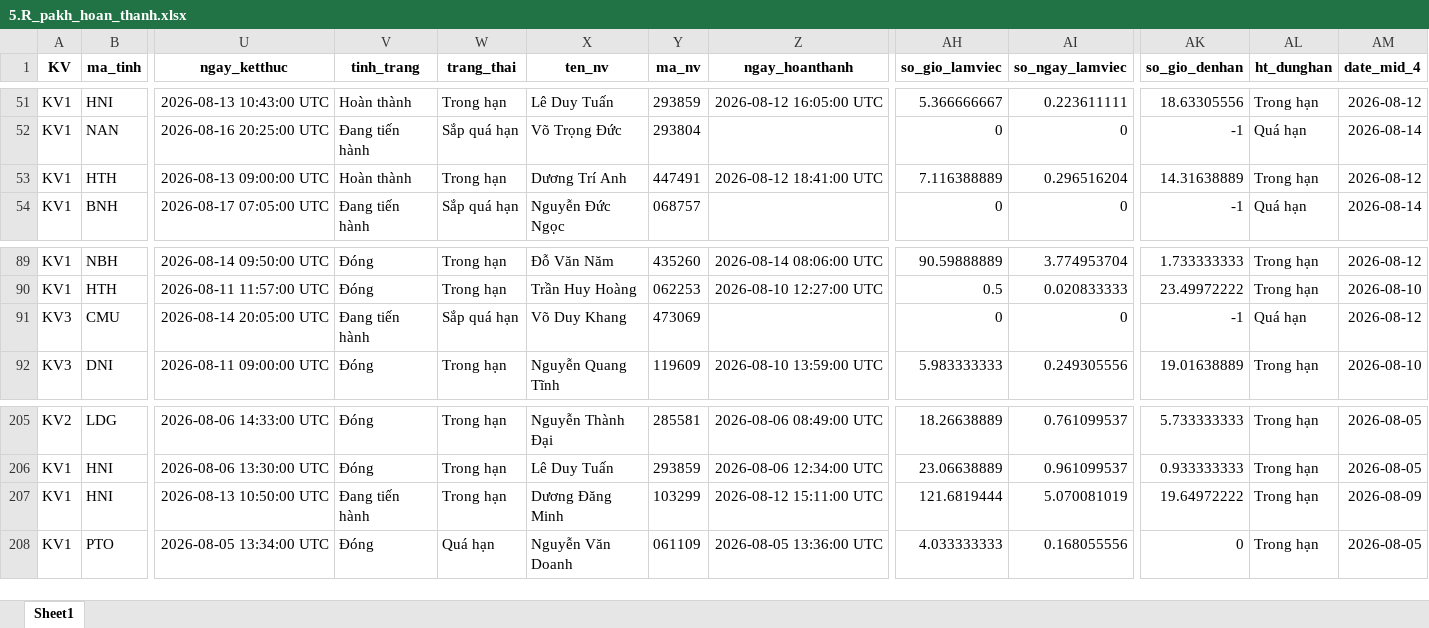
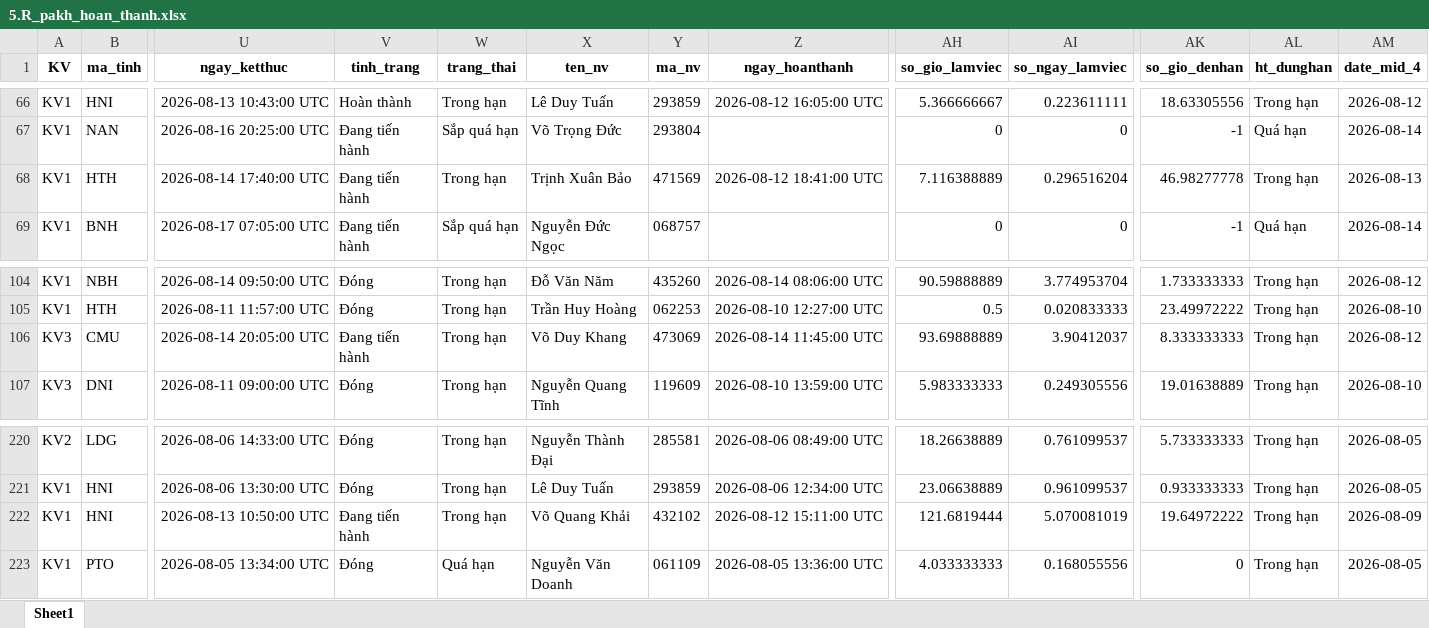
Before and after one commit to Nhunggg1612/dashboard-PAKH, an Excel workbook: data/5.R_pakh_hoan_thanh.xlsx, sheet Sheet1, drawn as a sheet; only a part is shown, gaps mark what is left out; values as stored, in another font and other column widths than the file's, no borders; addresses are those after the commit; the diff covers the shown part only; the diff names each change by its address in the sheet, - before the commit and + after, or states it on an @@ line.

```diff
--- a/data/5.R_pakh_hoan_thanh.xlsx (sheet Sheet1)
+++ b/data/5.R_pakh_hoan_thanh.xlsx (sheet Sheet1)
-U68 (ngay_ketthuc): 2026-08-13 09:00:00 UTC
+U68 (ngay_ketthuc): 2026-08-14 17:40:00 UTC
-V68 (tinh_trang): Hoàn thành
+V68 (tinh_trang): Đang tiến hành
-X68 (ten_nv): Dương Trí Anh
+X68 (ten_nv): Trịnh Xuân Bảo
-Y68 (ma_nv): 447491
+Y68 (ma_nv): 471569
-AK68 (so_gio_denhan): 14.31638889
+AK68 (so_gio_denhan): 46.98277778
-AM68 (date_mid_4): 2026-08-12
+AM68 (date_mid_4): 2026-08-13
-W106 (trang_thai): Sắp quá hạn
+W106 (trang_thai): Trong hạn
-Z106 (ngay_hoanthanh): (empty)
+Z106 (ngay_hoanthanh): 2026-08-14 11:45:00 UTC
-AH106 (so_gio_lamviec): 0
+AH106 (so_gio_lamviec): 93.69888889
-AI106 (so_ngay_lamviec): 0
+AI106 (so_ngay_lamviec): 3.90412037
-AK106 (so_gio_denhan): -1
+AK106 (so_gio_denhan): 8.333333333
-AL106 (ht_dunghan): Quá hạn
+AL106 (ht_dunghan): Trong hạn
-X222 (ten_nv): Dương Đăng Minh
+X222 (ten_nv): Võ Quang Khải
-Y222 (ma_nv): 103299
+Y222 (ma_nv): 432102
```
Also changed, not shown: 15 added rows and 77 edited cells elsewhere in this sheet, data/3.R_pakh.xlsx, 8 other files.
